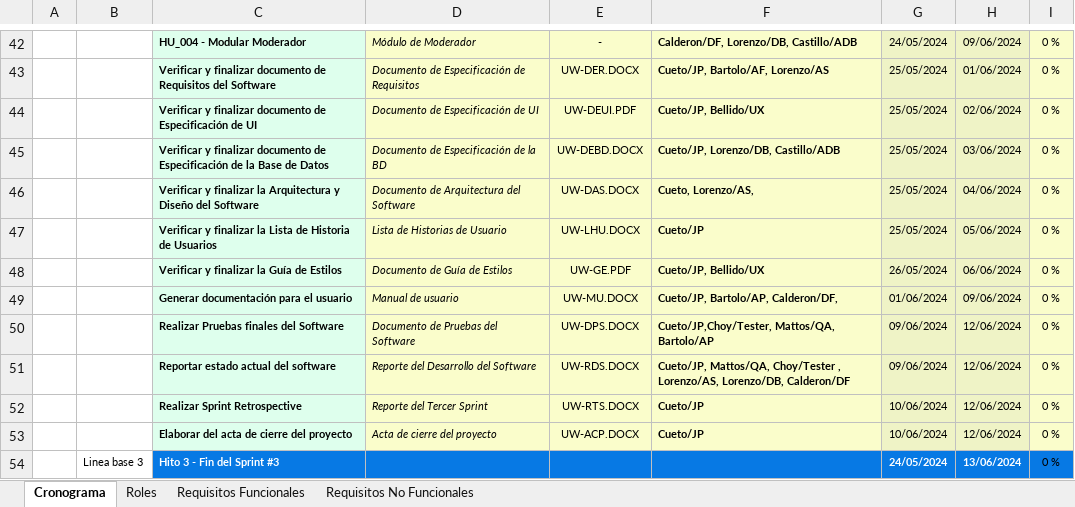
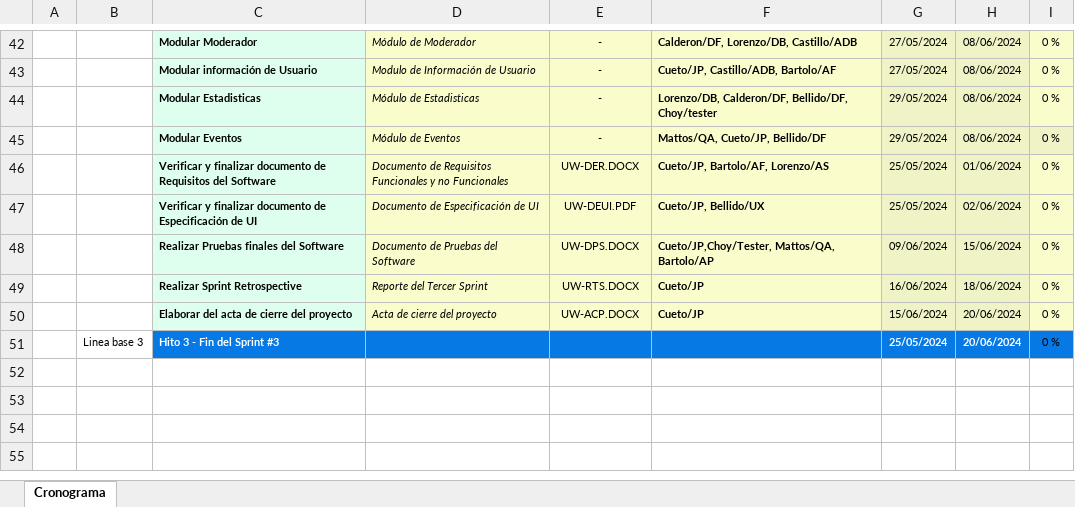
Before and after one commit to Fisi-InnovaTech/InnovaTech, an Excel workbook: Linea Base/Uywa/Linea Base 02/UW-CP.xlsx, sheet Cronograma, drawn as a sheet; only a part is shown, gaps mark what is left out; values as stored, in another font and other column widths than the file's, no borders; removed rows and columns are numbered as before the commit, all else as after; the diff covers the shown part only; the diff names each change by its address in the sheet, - before the commit and + after, or states it on an @@ line.

```diff
--- a/Linea Base/Uywa/Linea Base 02/UW-CP.xlsx (sheet Cronograma)
+++ b/Linea Base/Uywa/Linea Base 02/UW-CP.xlsx (sheet Cronograma)
-sheet tab: Roles
-sheet tab: Requisitos Funcionales
-sheet tab: Requisitos No Funcionales
-C42: HU_004 - Modular Moderador
+C42: Modular Moderador
-G42: 24/05/2024
+G42: 27/05/2024
-H42: 09/06/2024
+H42: 08/06/2024
+row 43:  |  | Modular información de Usuario | Modulo de Información de Usuario | - | Cueto/JP, Castillo/ADB, Bartolo/AF | 27/05/2024 | 08/06/2024 | 0 %
+row 44:  |  | Modular Estadisticas | Módulo de Estadisticas | - | Lorenzo/DB, Calderon/DF, Bellido/DF, Choy/tester | 29/05/2024 | 08/06/2024 | 0 %
+row 45:  |  | Modular Eventos | Módulo de Eventos | - | Mattos/QA, Cueto/JP, Bellido/DF | 29/05/2024 | 08/06/2024 | 0 %
-D46: Documento de Especificación de Requisitos
+D46: Documento de Requisitos Funcionales y no Funcionales
-row 45:  |  | Verificar y finalizar documento de Especificación de la Base de Datos | Documento de Especificación de la BD | UW-DEBD.DOCX | Cueto/JP, Lorenzo/DB, Castillo/ADB | 25/05/2024 | 03/06/2024 | 0 %
-row 46:  |  | Verificar y finalizar la Arquitectura y Diseño del Software | Documento de Arquitectura del Software | UW-DAS.DOCX | Cueto, Lorenzo/AS, | 25/05/2024 | 04/06/2024 | 0 %
-row 47:  |  | Verificar y finalizar la Lista de Historia de Usuarios | Lista de Historias de Usuario | UW-LHU.DOCX | Cueto/JP | 25/05/2024 | 05/06/2024 | 0 %
-row 48:  |  | Verificar y finalizar la Guía de Estilos | Documento de Guía de Estilos | UW-GE.PDF | Cueto/JP, Bellido/UX | 26/05/2024 | 06/06/2024 | 0 %
-row 49:  |  | Generar documentación para el usuario | Manual de usuario | UW-MU.DOCX | Cueto/JP, Bartolo/AP, Calderon/DF, | 01/06/2024 | 09/06/2024 | 0 %
-H48: 12/06/2024
+H48: 15/06/2024
-row 51:  |  | Reportar estado actual del software | Reporte del Desarrollo del Software | UW-RDS.DOCX | Cueto/JP, Mattos/QA, Choy/Tester , Lorenzo/AS, Lorenzo/DB, Calderon/DF | 09/06/2024 | 12/06/2024 | 0 %
-G49: 10/06/2024
+G49: 16/06/2024
-H49: 12/06/2024
+H49: 18/06/2024
-G50: 10/06/2024
+G50: 15/06/2024
-H50: 12/06/2024
+H50: 20/06/2024
-G51: 24/05/2024
+G51: 25/05/2024
-H51: 13/06/2024
+H51: 20/06/2024
```
Also changed, not shown: 2 added rows, 2 removed rows, 35 edited cells and cell formats elsewhere in this sheet, Linea Base/Uywa/Linea Base 03/UW-CP.xlsx, 9 other files.
